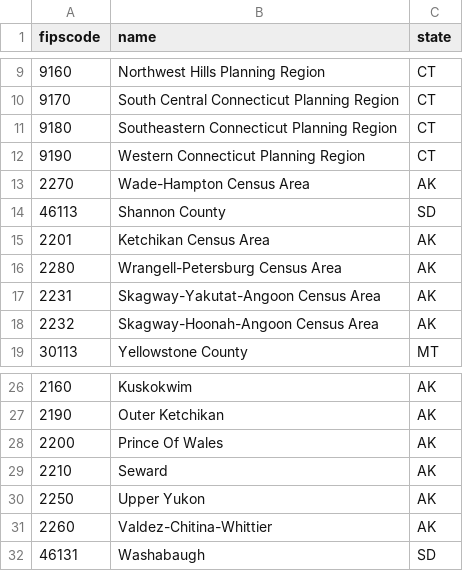
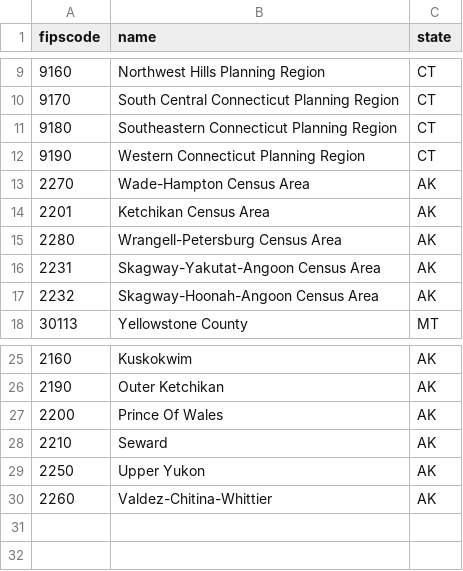
Before and after one commit to tfojo1/locations, a CSV file: data-raw/new_fips_codes.csv, drawn as a sheet; only a part is shown, gaps mark what is left out; the diff names each change by its address in the sheet, - before the commit and + after, or states it on an @@ line.

```diff
--- a/data-raw/new_fips_codes.csv
+++ b/data-raw/new_fips_codes.csv
-row 14: 46113 | Shannon County | SD
-row 32: 46131 | Washabaugh | SD
```
Also changed, not shown: 3 other files.
